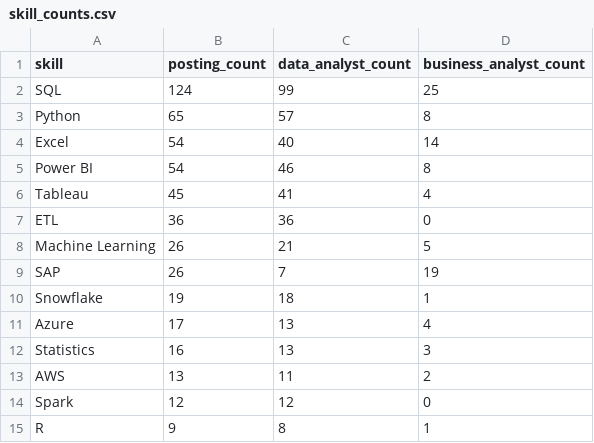
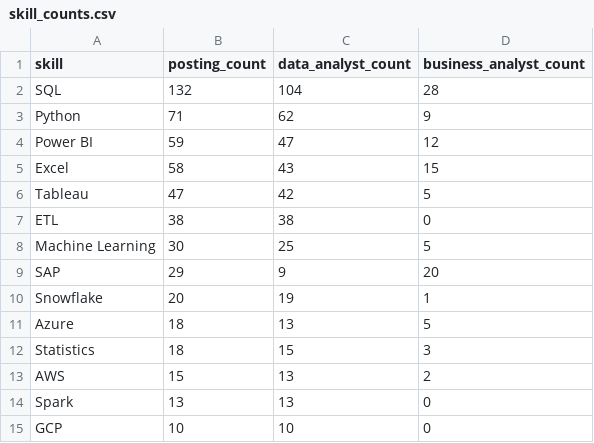
Before and after one commit to dummycodertech/adzuna-job-intelligence, a CSV file: data/exports/skill_counts.csv, drawn as a sheet; only a part is shown; the shorter side is filled out with more unchanged rows; the diff covers the shown part only.

```diff
--- a/data/exports/skill_counts.csv
+++ b/data/exports/skill_counts.csv
@@ -1,14 +1,15 @@
 skill,posting_count,data_analyst_count,business_analyst_count
-SQL,124,99,25
-Python,65,57,8
-Excel,54,40,14
-Power BI,54,46,8
-Tableau,45,41,4
-ETL,36,36,0
-Machine Learning,26,21,5
-SAP,26,7,19
-Snowflake,19,18,1
-Azure,17,13,4
-Statistics,16,13,3
-AWS,13,11,2
-Spark,12,12,0
+SQL,132,104,28
+Python,71,62,9
+Power BI,59,47,12
+Excel,58,43,15
+Tableau,47,42,5
+ETL,38,38,0
+Machine Learning,30,25,5
+SAP,29,9,20
+Snowflake,20,19,1
+Azure,18,13,5
+Statistics,18,15,3
+AWS,15,13,2
+Spark,13,13,0
+GCP,10,10,0
```
Also changed, not shown: 2 added rows, 3 removed rows and 4 edited cells elsewhere in this file, logs/run_log.csv, 3 other files.
